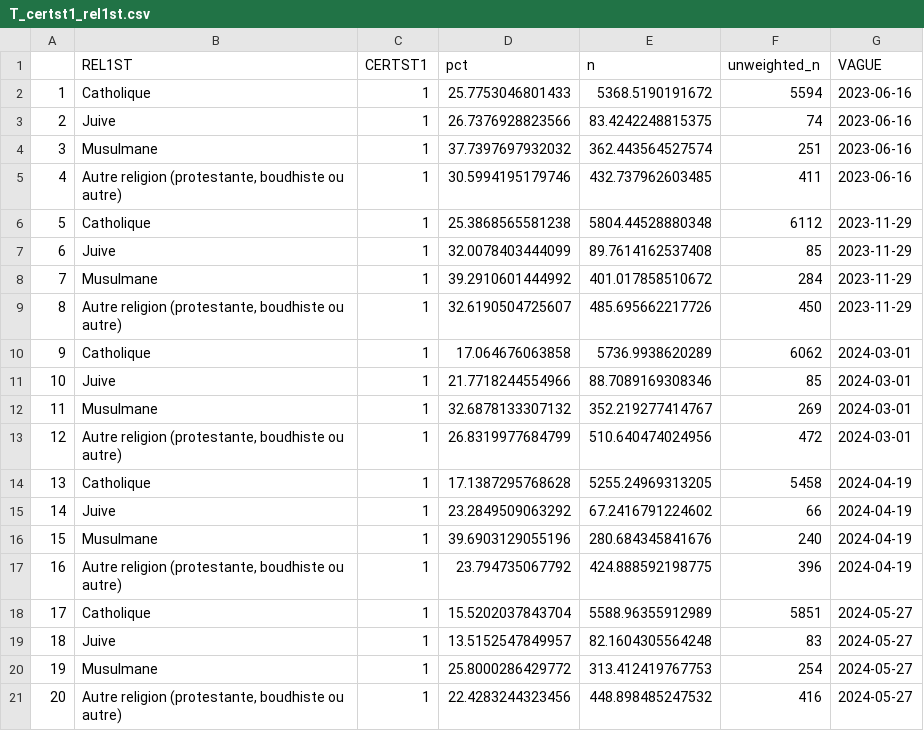
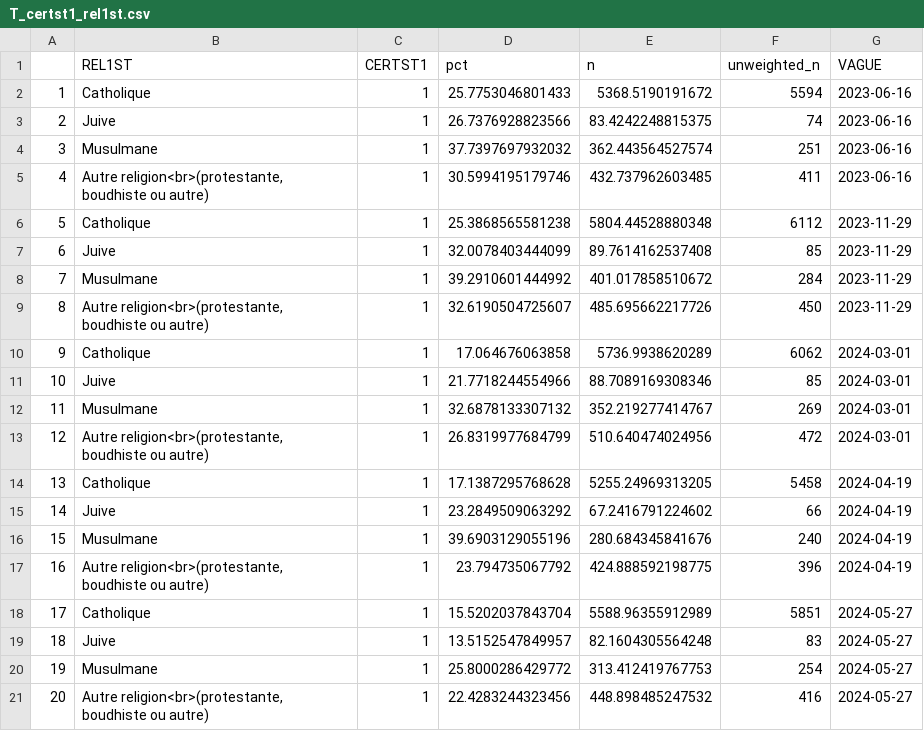
Before and after one commit to CEVIPOF/shiny_europe, a CSV file: data/T_certst1_rel1st.csv, drawn as a sheet; the diff names each change by its address in the sheet, - before the commit and + after, or states it on an @@ line.

```diff
--- a/data/T_certst1_rel1st.csv
+++ b/data/T_certst1_rel1st.csv
-B5 (REL1ST): Autre religion (protestante, boudhiste ou…
+B5 (REL1ST): Autre religion<br>(protestante, boudhiste ou…
-B9 (REL1ST): Autre religion (protestante, boudhiste ou…
+B9 (REL1ST): Autre religion<br>(protestante, boudhiste ou…
-B13 (REL1ST): Autre religion (protestante, boudhiste ou…
+B13 (REL1ST): Autre religion<br>(protestante, boudhiste ou…
-B17 (REL1ST): Autre religion (protestante, boudhiste ou…
+B17 (REL1ST): Autre religion<br>(protestante, boudhiste ou…
-B21 (REL1ST): Autre religion (protestante, boudhiste ou…
+B21 (REL1ST): Autre religion<br>(protestante, boudhiste ou…
```
Also changed, not shown: data/T_certst1_pcsist.csv, data/T_certst1_proxst.csv, 5 other files.
